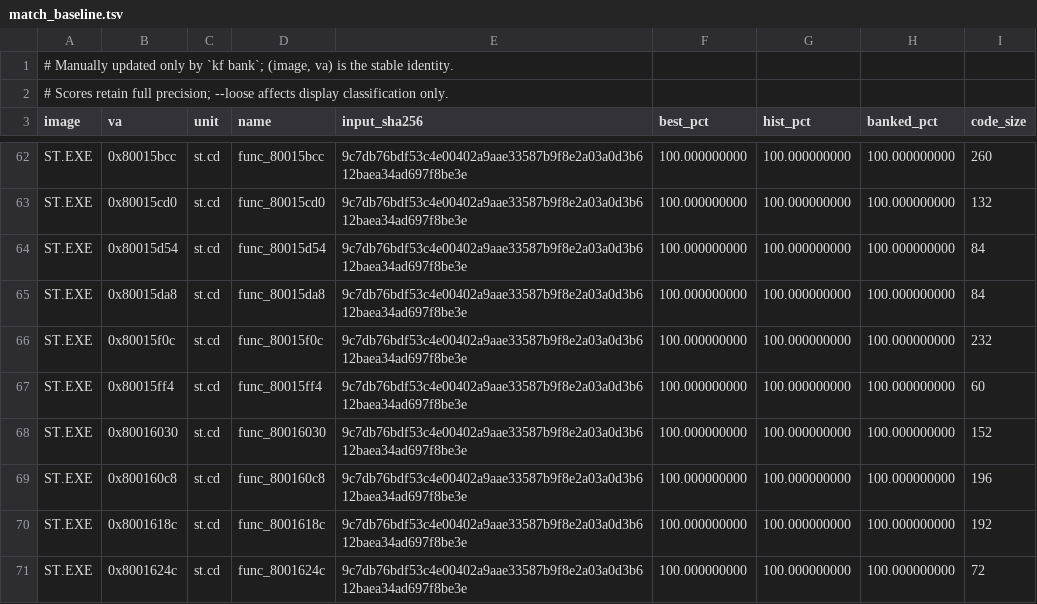
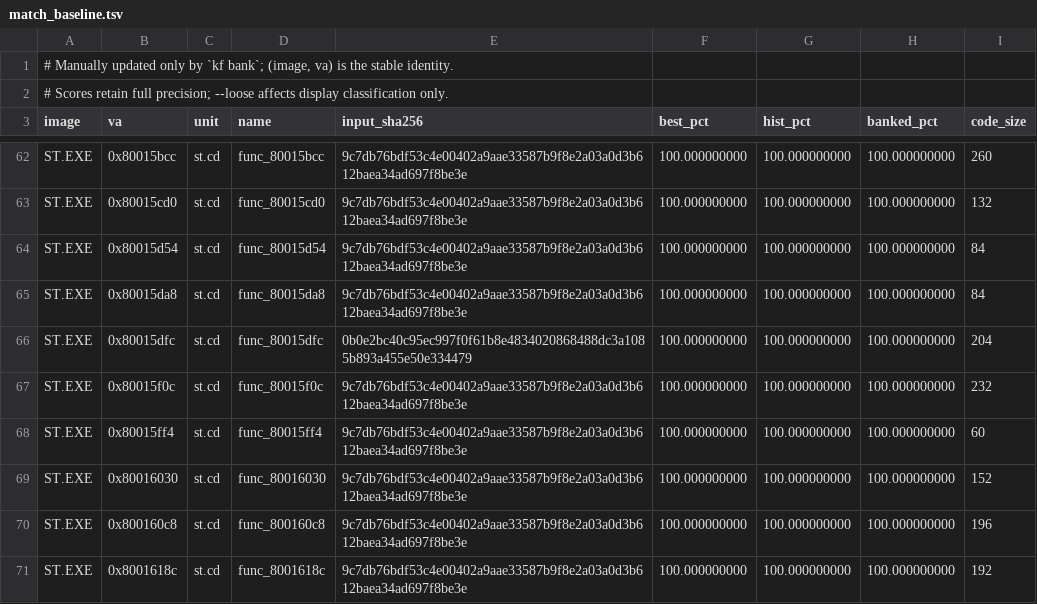
Before and after one commit to Voicedrew11/shadow-tower-decomp, a TSV file: config/match_baseline.tsv, drawn as a sheet; only a part is shown, gaps mark what is left out; the shorter side is filled out with more unchanged rows; the diff names each change by its address in the sheet, - before the commit and + after, or states it on an @@ line.

```diff
--- a/config/match_baseline.tsv
+++ b/config/match_baseline.tsv
+row 66: ST.EXE | 0x80015dfc | st.cd | func_80015dfc | 0b0e2bc40c95ec997f0f61b8e4834020868488dc3a1085b893a455e50e334479 | 100.000000000 | 100.000000000 | 100.000000000 | 204
```
